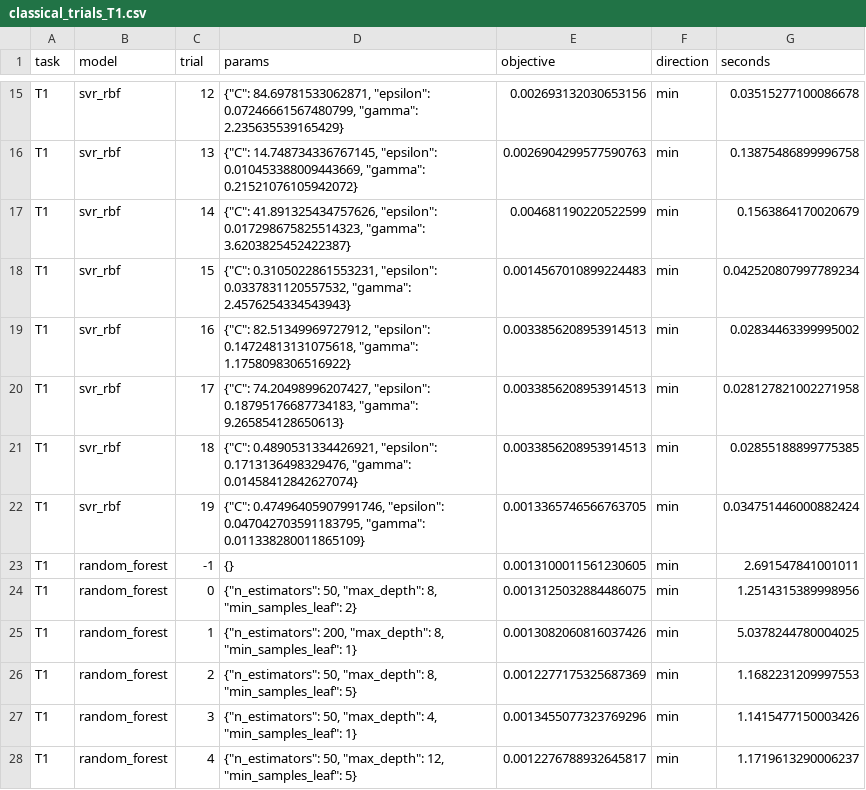
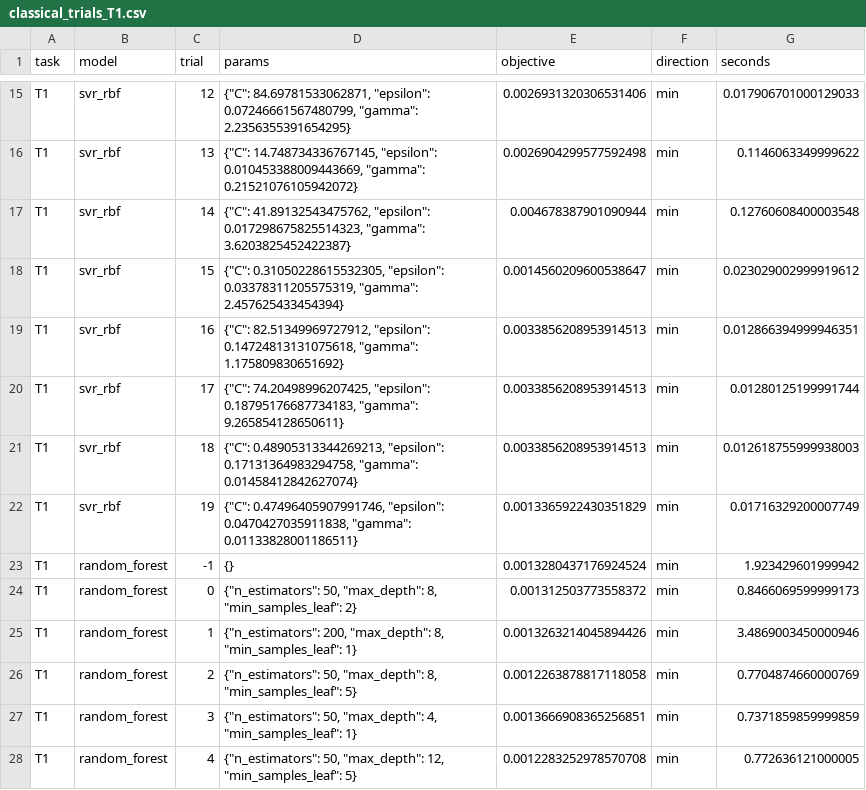
Before and after one commit to Mubaris2/Qompare, a CSV file: tuning/classical_trials_T1.csv, drawn as a sheet; only a part is shown, gaps mark what is left out; the diff covers the shown part only; the diff names each change by its address in the sheet, - before the commit and + after, or states it on an @@ line.

```diff
--- a/tuning/classical_trials_T1.csv
+++ b/tuning/classical_trials_T1.csv
-D15 (params): …0.07246661567480799, "gamma": 2.235635539165429}
+D15 (params): …0.07246661567480799, "gamma": 2.2356355391654295}
-E15 (objective): 0.002693132030653156
+E15 (objective): 0.0026931320306531406
-G15 (seconds): 0.03515277100086678
+G15 (seconds): 0.017906701000129033
-E16 (objective): 0.0026904299577590763
+E16 (objective): 0.0026904299577592498
-G16 (seconds): 0.13875486899996758
+G16 (seconds): 0.1146063349999622
-D17 (params): {"C": 41.891325434757626, "epsilon": 0.017298675825514323,…
+D17 (params): {"C": 41.89132543475762, "epsilon": 0.017298675825514323,…
-E17 (objective): 0.004681190220522599
+E17 (objective): 0.004678387901090944
-G17 (seconds): 0.1563864170020679
+G17 (seconds): 0.12760608400003548
-D18 (params): {"C": 0.3105022861553231, "epsilon": 0.0337831120557532, "gamma": 2.4576254334543943}
+D18 (params): {"C": 0.31050228615532305, "epsilon": 0.03378311205575319, "gamma": 2.457625433454394}
-E18 (objective): 0.0014567010899224483
+E18 (objective): 0.0014560209600538647
-G18 (seconds): 0.042520807997789234
+G18 (seconds): 0.023029002999919612
-D19 (params): …0.14724813131075618, "gamma": 1.1758098306516922}
+D19 (params): …0.14724813131075618, "gamma": 1.175809830651692}
-G19 (seconds): 0.02834463399995002
+G19 (seconds): 0.012866394999946351
-D20 (params): {"C": 74.20498996207427, "epsilon": 0.18795176687734183, "gamma": 9.265854128650613}
+D20 (params): {"C": 74.20498996207425, "epsilon": 0.18795176687734183, "gamma": 9.265854128650611}
-G20 (seconds): 0.028127821002271958
+G20 (seconds): 0.01280125199991744
-D21 (params): {"C": 0.4890531334426921, "epsilon": 0.1713136498329476, "gamma": 0.01458412842627074}
+D21 (params): {"C": 0.48905313344269213, "epsilon": 0.17131364983294758, "gamma": 0.01458412842627074}
-G21 (seconds): 0.02855188899775385
+G21 (seconds): 0.012618755999938003
-D22 (params): …0.47496405907991746, "epsilon": 0.047042703591183795, "gamma": 0.011338280011865109}
+D22 (params): …0.47496405907991746, "epsilon": 0.0470427035911838, "gamma": 0.01133828001186511}
-E22 (objective): 0.0013365746566763705
+E22 (objective): 0.0013365922430351829
-G22 (seconds): 0.034751446000882424
+G22 (seconds): 0.01716329200007749
-E23 (objective): 0.0013100011561230605
+E23 (objective): 0.0013280437176924524
-G23 (seconds): 2.691547841001011
+G23 (seconds): 1.923429601999942
-E24 (objective): 0.0013125032884486075
+E24 (objective): 0.001312503773558372
-G24 (seconds): 1.2514315389998956
+G24 (seconds): 0.8466069599999173
-E25 (objective): 0.0013082060816037426
+E25 (objective): 0.0013263214045894426
-G25 (seconds): 5.0378244780004025
+G25 (seconds): 3.4869003450000946
-E26 (objective): 0.0012277175325687369
+E26 (objective): 0.0012263878817118058
-G26 (seconds): 1.1682231209997553
+G26 (seconds): 0.7704874660000769
-E27 (objective): 0.0013455077323769296
+E27 (objective): 0.0013666908365256851
-G27 (seconds): 1.1415477150003426
+G27 (seconds): 0.7371859859999859
-E28 (objective): 0.0012276788932645817
+E28 (objective): 0.0012283252978570708
-G28 (seconds): 1.1719613290006237
+G28 (seconds): 0.772636121000005
```
Also changed, not shown: 107 edited cells elsewhere in this file, results/quantum/T1_VQR.csv, tuning/classical_trials_T2.csv, 45 other files.
